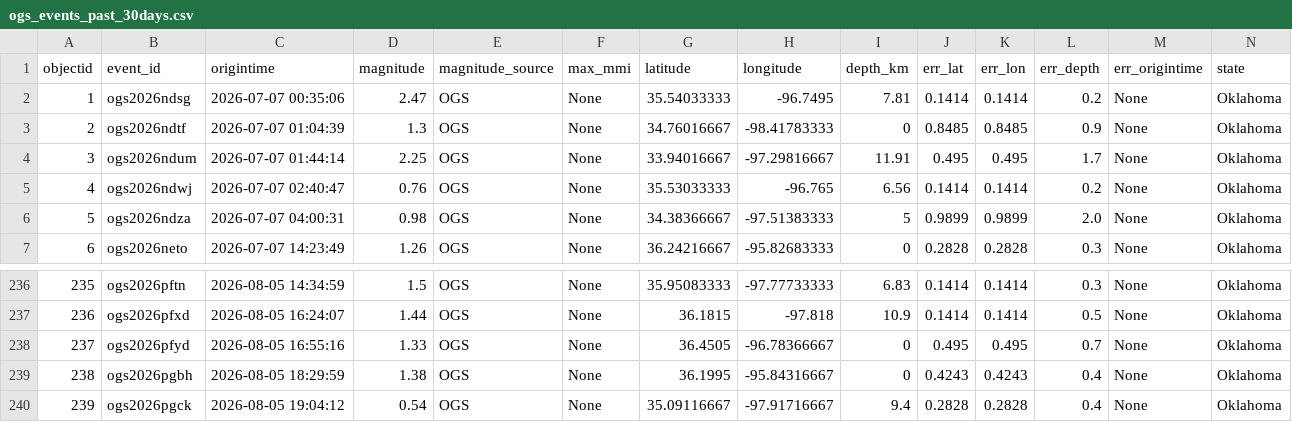
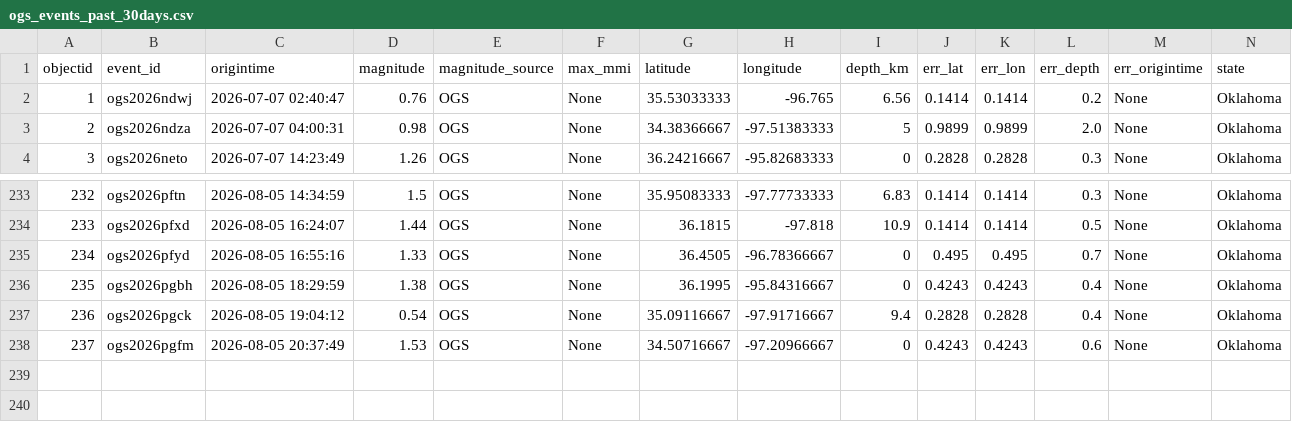
Before and after one commit to Hy-X/OGS_Catalog_Update, a CSV file: ogs_events_past_30days.csv, drawn as a sheet; only a part is shown, gaps mark what is left out; removed rows and columns are numbered as before the commit, all else as after; rows hold the shown columns only; the diff names each change by its address in the sheet, - before the commit and + after, or states it on an @@ line.

```diff
--- a/ogs_events_past_30days.csv
+++ b/ogs_events_past_30days.csv
-row 2: 1 | ogs2026ndsg | 2026-07-07 00:35:06 | 2.47 | OGS | None | 35.54033333 | -96.7495 | 7.81 | 0.1414 | 0.1414 | 0.2 | None | Oklahoma
-row 3: 2 | ogs2026ndtf | 2026-07-07 01:04:39 | 1.3 | OGS | None | 34.76016667 | -98.41783333 | 0 | 0.8485 | 0.8485 | 0.9 | None | Oklahoma
-row 4: 3 | ogs2026ndum | 2026-07-07 01:44:14 | 2.25 | OGS | None | 33.94016667 | -97.29816667 | 11.91 | 0.495 | 0.495 | 1.7 | None | Oklahoma
@@ column A (objectid) renumbered between rows 2 and 237 @@
+row 238: 237 | ogs2026pgfm | 2026-08-05 20:37:49 | 1.53 | OGS | None | 34.50716667 | -97.20966667 | 0 | 0.4243 | 0.4243 | 0.6 | None | Oklahoma
```
Also changed, not shown: ogs_events_past_1days.csv, ogs_events_past_7days.csv, 1 other file.
